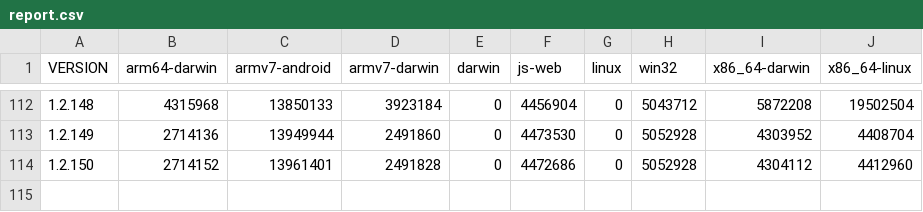
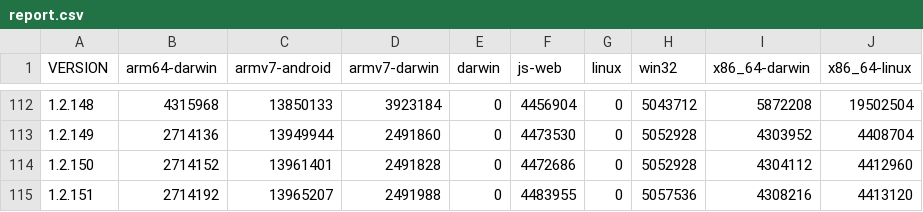
Before and after one commit to defold/build-size, a CSV file: report.csv, drawn as a sheet; only a part is shown, gaps mark what is left out; the diff names each change by its address in the sheet, - before the commit and + after, or states it on an @@ line.

Commit message:
Generated new size report and graph [skip ci]

```diff
--- a/report.csv
+++ b/report.csv
+row 115: 1.2.151 | 2714192 | 13965207 | 2491988 | 0 | 4483955 | 0 | 5057536 | 4308216 | 4413120
```
Also changed, not shown: 2 other files.
